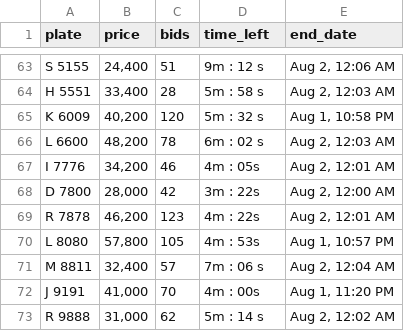
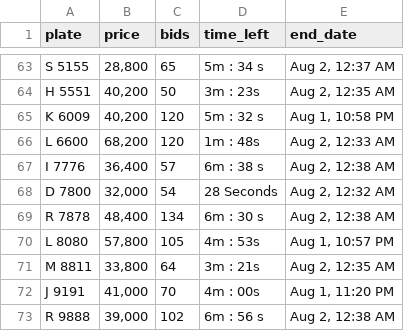
Before and after one commit to mdanfas/fujplatescrape, a CSV file: fujairah_plates_data.csv, drawn as a sheet; only a part is shown, gaps mark what is left out; the diff covers the shown part only; the diff names each change by its address in the sheet, - before the commit and + after, or states it on an @@ line.

```diff
--- a/fujairah_plates_data.csv
+++ b/fujairah_plates_data.csv
-B63 (price): 24,400
+B63 (price): 28,800
-C63 (bids): 51
+C63 (bids): 65
-D63 (time_left): 9m : 12 s
+D63 (time_left): 5m : 34 s
-E63 (end_date): Aug 2, 12:06 AM
+E63 (end_date): Aug 2, 12:37 AM
-B64 (price): 33,400
+B64 (price): 40,200
-C64 (bids): 28
+C64 (bids): 50
-D64 (time_left): 5m : 58 s
+D64 (time_left): 3m : 23s
-E64 (end_date): Aug 2, 12:03 AM
+E64 (end_date): Aug 2, 12:35 AM
-B66 (price): 48,200
+B66 (price): 68,200
-C66 (bids): 78
+C66 (bids): 120
-D66 (time_left): 6m : 02 s
+D66 (time_left): 1m : 48s
-E66 (end_date): Aug 2, 12:03 AM
+E66 (end_date): Aug 2, 12:33 AM
-B67 (price): 34,200
+B67 (price): 36,400
-C67 (bids): 46
+C67 (bids): 57
-D67 (time_left): 4m : 05s
+D67 (time_left): 6m : 38 s
-E67 (end_date): Aug 2, 12:01 AM
+E67 (end_date): Aug 2, 12:38 AM
-B68 (price): 28,000
+B68 (price): 32,000
-C68 (bids): 42
+C68 (bids): 54
-D68 (time_left): 3m : 22s
+D68 (time_left): 28 Seconds
-E68 (end_date): Aug 2, 12:00 AM
+E68 (end_date): Aug 2, 12:32 AM
-B69 (price): 46,200
+B69 (price): 48,400
-C69 (bids): 123
+C69 (bids): 134
-D69 (time_left): 4m : 22s
+D69 (time_left): 6m : 30 s
-E69 (end_date): Aug 2, 12:01 AM
+E69 (end_date): Aug 2, 12:38 AM
-B71 (price): 32,400
+B71 (price): 33,800
-C71 (bids): 57
+C71 (bids): 64
-D71 (time_left): 7m : 06 s
+D71 (time_left): 3m : 21s
-E71 (end_date): Aug 2, 12:04 AM
+E71 (end_date): Aug 2, 12:35 AM
-B73 (price): 31,000
+B73 (price): 39,000
-C73 (bids): 62
+C73 (bids): 102
-D73 (time_left): 5m : 14 s
+D73 (time_left): 6m : 56 s
-E73 (end_date): Aug 2, 12:02 AM
+E73 (end_date): Aug 2, 12:38 AM
```
Also changed, not shown: 120 edited cells elsewhere in this file.
